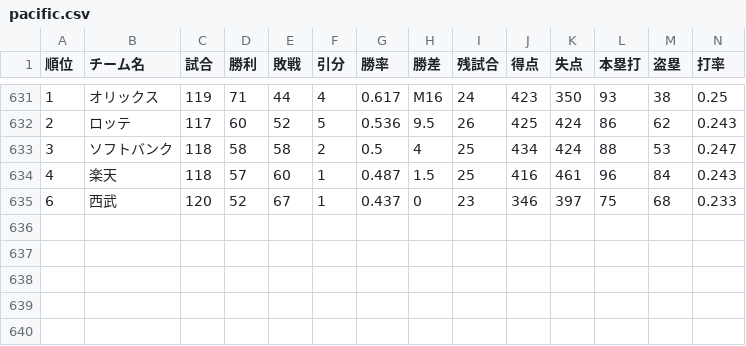
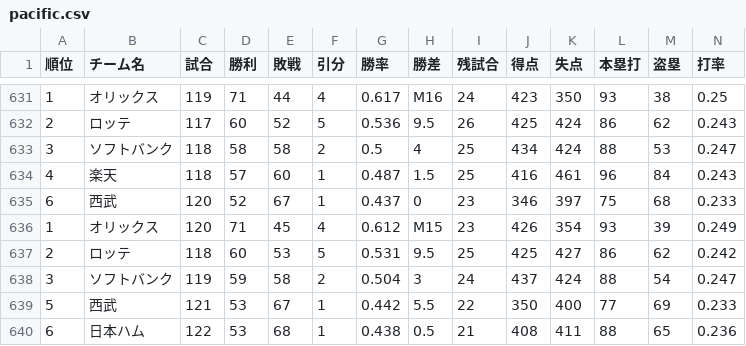
Before and after one commit to Satoshi-Sh/baseball-git-scraper, a CSV file: data/pacific.csv, drawn as a sheet; only a part is shown, gaps mark what is left out; rows hold the shown columns only; the diff names each change by its address in the sheet, - before the commit and + after, or states it on an @@ line.

```diff
--- a/data/pacific.csv
+++ b/data/pacific.csv
+row 636: 1 | オリックス | 120 | 71 | 45 | 4 | 0.612 | M15 | 23 | 426 | 354 | 93 | 39 | 0.249
+row 637: 2 | ロッテ | 118 | 60 | 53 | 5 | 0.531 | 9.5 | 25 | 425 | 427 | 86 | 62 | 0.242
+row 638: 3 | ソフトバンク | 119 | 59 | 58 | 2 | 0.504 | 3 | 24 | 437 | 424 | 88 | 54 | 0.247
+row 639: 5 | 西武 | 121 | 53 | 67 | 1 | 0.442 | 5.5 | 22 | 350 | 400 | 77 | 69 | 0.233
+row 640: 6 | 日本ハム | 122 | 53 | 68 | 1 | 0.438 | 0.5 | 21 | 408 | 411 | 88 | 65 | 0.236
```
Also changed, not shown: data/central.csv.
